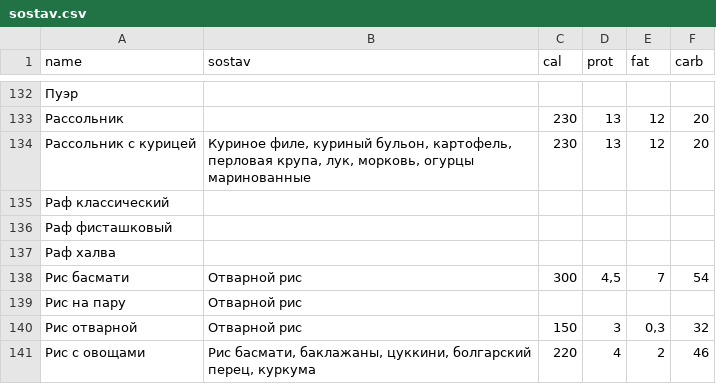
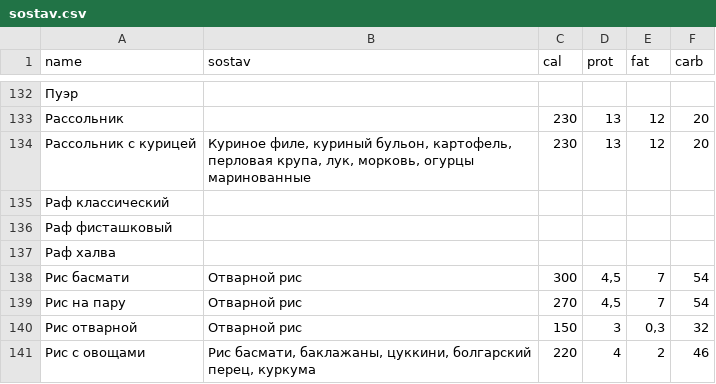
Before and after one commit to Top4Rest/Menu, a CSV file: data/sostav.csv, drawn as a sheet; only a part is shown, gaps mark what is left out.

```diff
--- a/data/sostav.csv
+++ b/data/sostav.csv
@@ -138,3 +138,3 @@ name,sostav,cal,prot,fat,carb
 Рис басмати,Отварной рис,300,"4,5",7,54
-Рис на пару,Отварной рис,,,,
+Рис на пару,Отварной рис,270,"4,5",7,54
 Рис отварной,Отварной рис,150,3,"0,3",32
```
Also changed, not shown: data/menu.csv.
